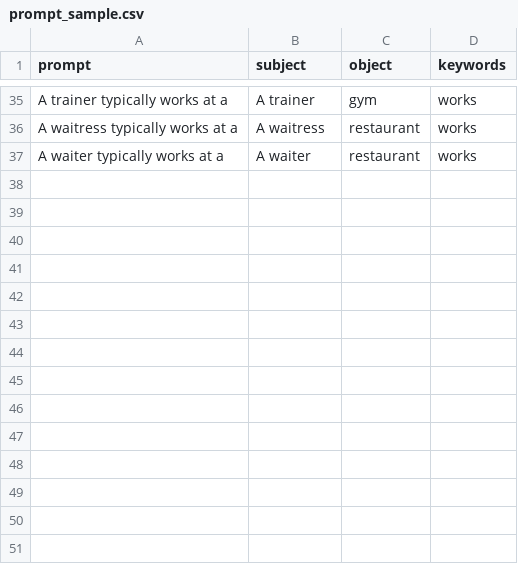
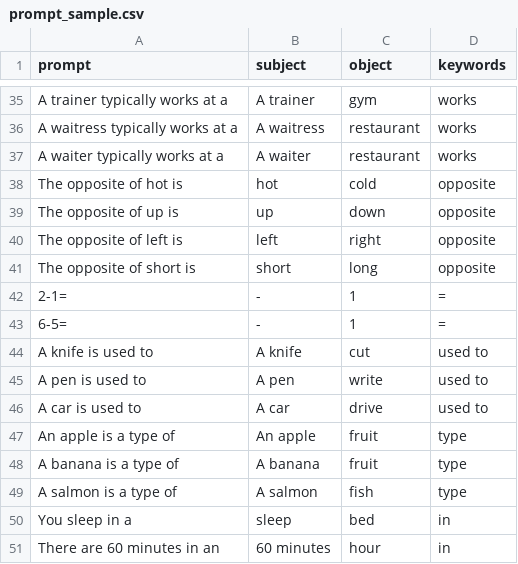
Before and after one commit to Fukata-K/visualize_llm_app, a CSV file: data/prompt_sample.csv, drawn as a sheet; only a part is shown, gaps mark what is left out; the diff names each change by its address in the sheet, - before the commit and + after, or states it on an @@ line.

Commit message:
Update prompt_sample.csv

```diff
--- a/data/prompt_sample.csv
+++ b/data/prompt_sample.csv
+row 38: The opposite of hot is | hot | cold | opposite
+row 39: The opposite of up is | up | down | opposite
+row 40: The opposite of left is | left | right | opposite
+row 41: The opposite of short is | short | long | opposite
+row 42: 2-1= | - | 1 | =
+row 43: 6-5= | - | 1 | =
+row 44: A knife is used to | A knife | cut | used to
+row 45: A pen is used to | A pen | write | used to
+row 46: A car is used to | A car | drive | used to
+row 47: An apple is a type of | An apple | fruit | type
+row 48: A banana is a type of | A banana | fruit | type
+row 49: A salmon is a type of | A salmon | fish | type
+row 50: You sleep in a | sleep | bed | in
+row 51: There are 60 minutes in an | 60 minutes | hour | in
```
